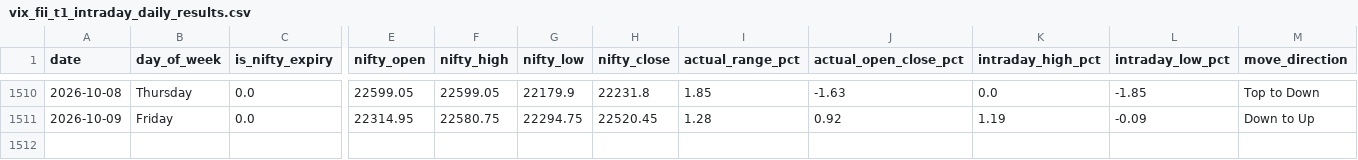
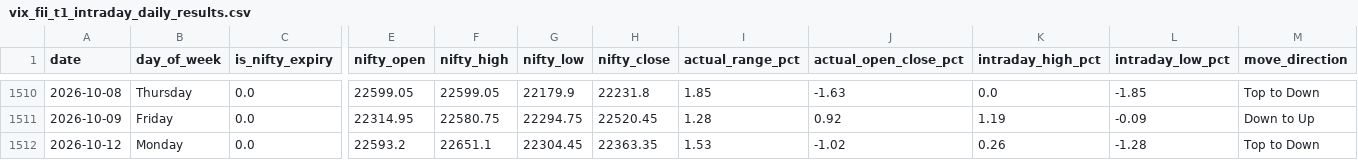
Before and after one commit to manish70158/vix-backtest-analysis, a CSV file: vix_fii_t1_intraday_daily_results.csv, drawn as a sheet; only a part is shown, gaps mark what is left out; rows hold the shown columns only; the diff names each change by its address in the sheet, - before the commit and + after, or states it on an @@ line.

```diff
--- a/vix_fii_t1_intraday_daily_results.csv
+++ b/vix_fii_t1_intraday_daily_results.csv
+row 1512: 2026-10-12 | Monday | 0.0 | 22593.2 | 22651.1 | 22304.45 | 22363.35 | 1.53 | -1.02 | 0.26 | -1.28 | Top to Down
```
Also changed, not shown: sensex-analysis/bse_fii_t1_daily.csv, sensex-analysis/sensex_bse_participant_wise_daily.csv, 1 other file.
